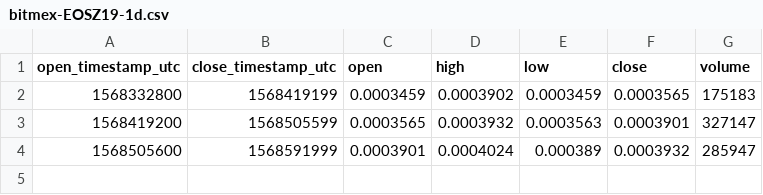
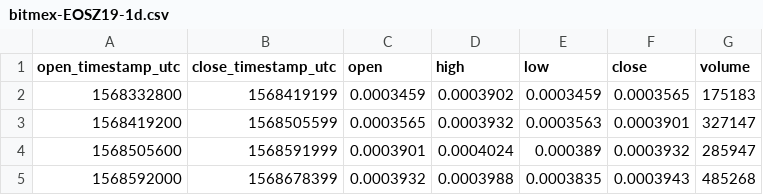
Before and after one commit to cryptobigbro/bitmex-EOSZ19, a CSV file: bitmex-EOSZ19-1d.csv, drawn as a sheet; the diff names each change by its address in the sheet, - before the commit and + after, or states it on an @@ line.

```diff
--- a/bitmex-EOSZ19-1d.csv
+++ b/bitmex-EOSZ19-1d.csv
+row 5: 1568592000 | 1568678399 | 0.0003932 | 0.0003988 | 0.0003835 | 0.0003943 | 485268
```
Also changed, not shown: bitmex-EOSZ19-1h.csv, 1 other file.
